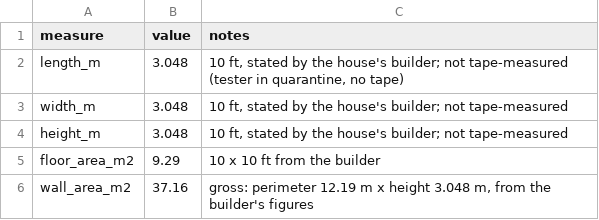
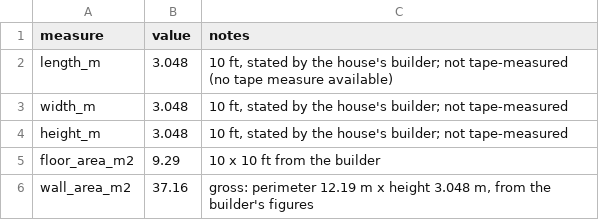
Before and after one commit to project-robin/library-contents-claim-agent, a CSV file: ground_truth/home-bed/room.csv, drawn as a sheet.

```diff
--- a/ground_truth/home-bed/room.csv
+++ b/ground_truth/home-bed/room.csv
@@ -1,3 +1,3 @@
 measure,value,notes
-length_m,3.048,"10 ft, stated by the house's builder; not tape-measured (tester in quarantine, no tape)"
+length_m,3.048,"10 ft, stated by the house's builder; not tape-measured (no tape measure available)"
 width_m,3.048,"10 ft, stated by the house's builder; not tape-measured"
```
Also changed, not shown: 1 other file.
